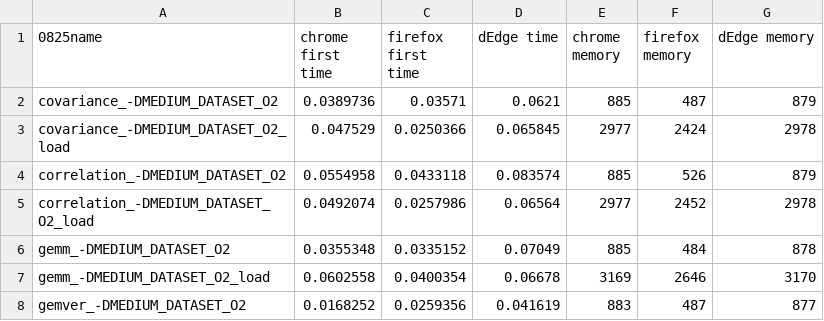
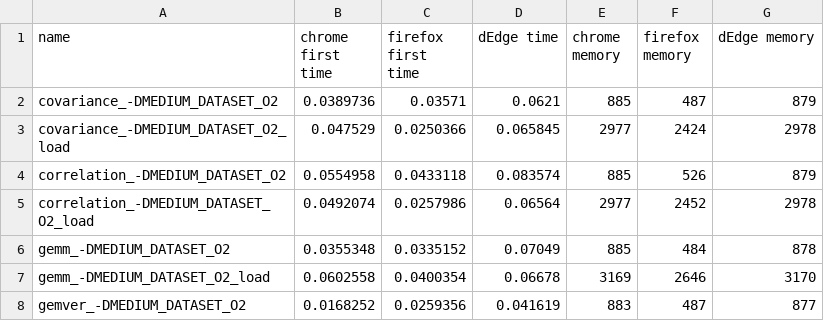
Before and after one commit to BenchmarkingWasm/BenchmarkingWebAssembly, a CSV file: test_results/browser_desktop.csv, drawn as a sheet; only a part is shown.

```diff
--- a/test_results/browser_desktop.csv
+++ b/test_results/browser_desktop.csv
@@ -1,2 +1,2 @@
-0825name,chrome first time,firefox first time,dEdge time,chrome memory,firefox memory,dEdge memory
+name,chrome first time,firefox first time,dEdge time,chrome memory,firefox memory,dEdge memory
 covariance_-DMEDIUM_DATASET_O2,0.0389736,0.03571,0.0621,885,487,879
```
Also changed, not shown: test_results/browser_mobile.csv.
